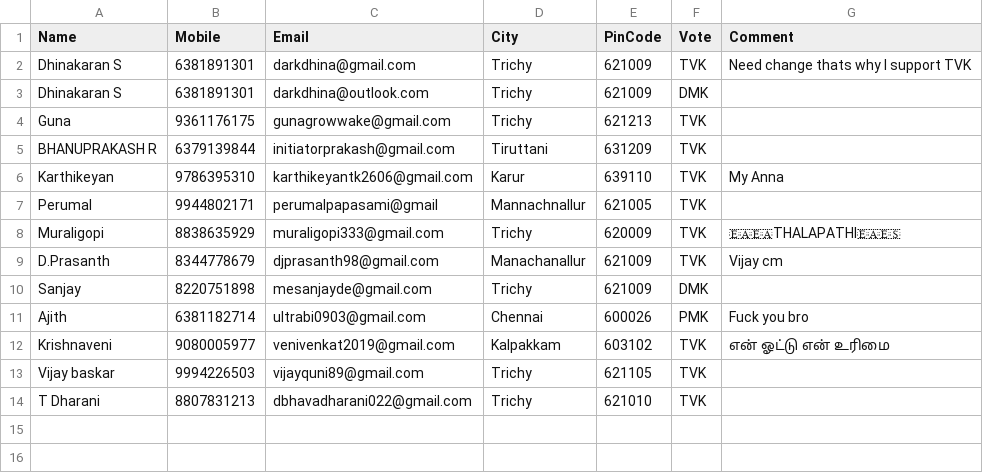
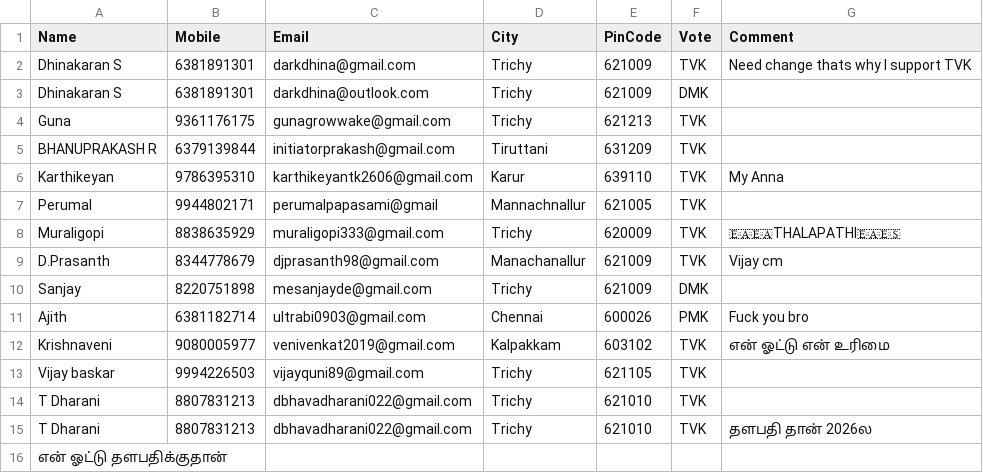
Before and after one commit to darkdhina-1300/tn-election-surveyv1, a CSV file: data.csv, drawn as a sheet.

Commit message:
Add new survey response

```diff
--- a/data.csv
+++ b/data.csv
@@ -14 +14,3 @@ Vijay baskar,9994226503,vijayquni89@gmail.com,Trichy,621105,TVK,
 T Dharani,8807831213,dbhavadharani022@gmail.com,Trichy,621010,TVK,
+T Dharani,8807831213,dbhavadharani022@gmail.com,Trichy,621010,TVK,தளபதி தான் 2026ல
+என் ஓட்டு தளபதிக்குதான்
```
